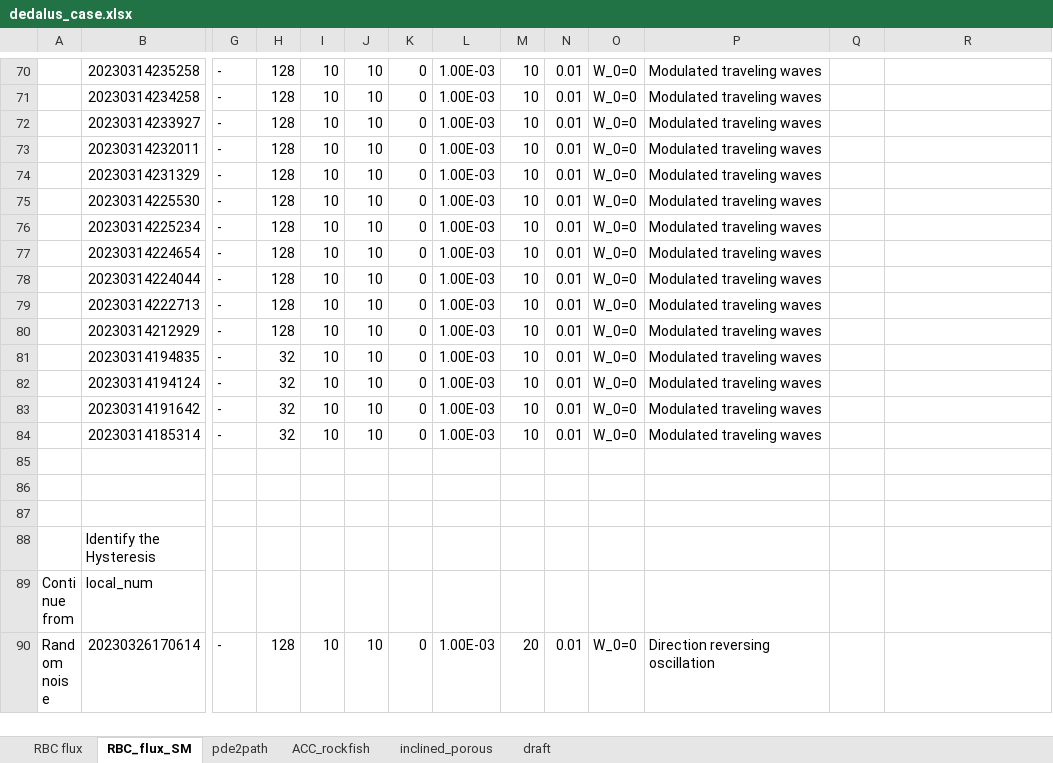
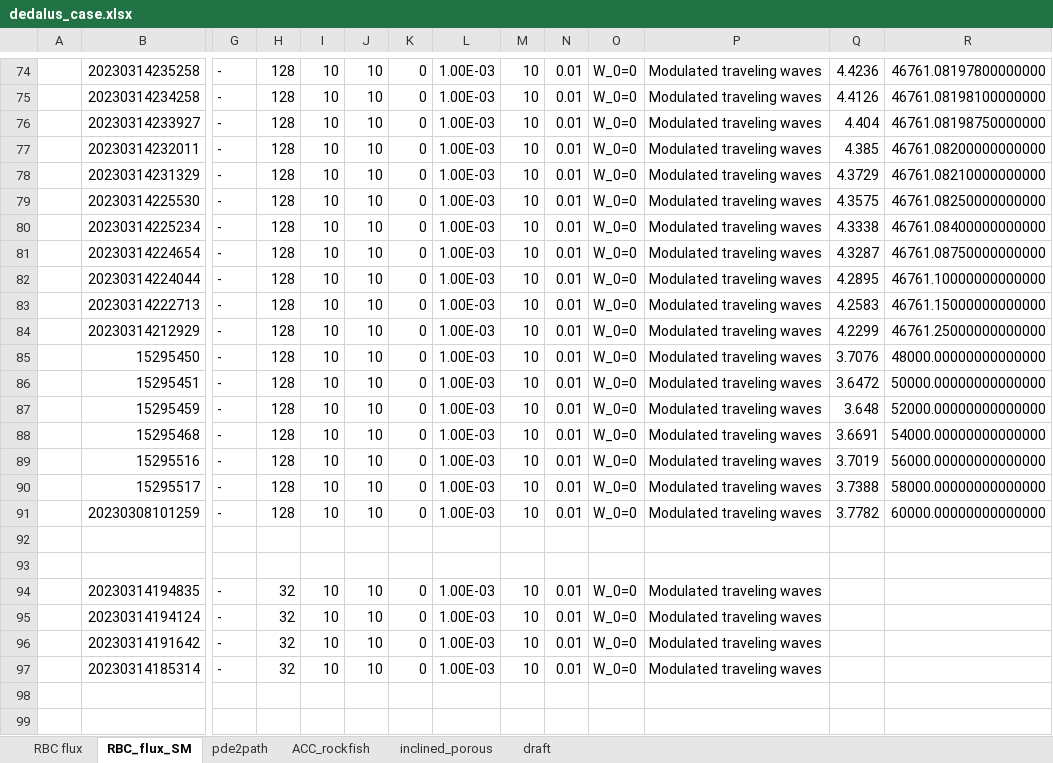
Before and after one commit to cliu124/dedalus_main, an Excel workbook: dedalus_case.xlsx, sheet RBC_flux_SM, drawn as a sheet; only a part is shown, gaps mark what is left out; the shorter side is filled out with more unchanged rows; values as stored, in another font and other column widths than the file's, no borders; addresses are those after the commit; rows hold the shown columns only; the diff covers the shown part only; the diff names each change by its address in the sheet, - before the commit and + after, or states it on an @@ line.

Commit message:
Update the zero and infinite Prandtl number limit for single-mode fixed flux RBC

```diff
--- a/dedalus_case.xlsx (sheet RBC_flux_SM)
+++ b/dedalus_case.xlsx (sheet RBC_flux_SM)
-Q74: (empty)
+Q74: 4.4236
-R74: (empty)
+R74: 46761.08197800000000
-Q75: (empty)
+Q75: 4.4126
-R75: (empty)
+R75: 46761.08198100000000
-Q76: (empty)
+Q76: 4.404
-R76: (empty)
+R76: 46761.08198750000000
-Q77: (empty)
+Q77: 4.385
-R77: (empty)
+R77: 46761.08200000000000
-Q78: (empty)
+Q78: 4.3729
-R78: (empty)
+R78: 46761.08210000000000
-Q79: (empty)
+Q79: 4.3575
-R79: (empty)
+R79: 46761.08250000000000
-Q80: (empty)
+Q80: 4.3338
-R80: (empty)
+R80: 46761.08400000000000
-Q81: (empty)
+Q81: 4.3287
-R81: (empty)
+R81: 46761.08750000000000
-Q82: (empty)
+Q82: 4.2895
-R82: (empty)
+R82: 46761.10000000000000
-Q83: (empty)
+Q83: 4.2583
-R83: (empty)
+R83: 46761.15000000000000
-Q84: (empty)
+Q84: 4.2299
-R84: (empty)
+R84: 46761.25000000000000
+row 85:  | 15295450 | - | 128 | 10 | 10 | 0 | 1.00E-03 | 10 | 0.01 | W_0=0 | Modulated traveling waves | 3.7076 | 48000.00000000000000
+row 86:  | 15295451 | - | 128 | 10 | 10 | 0 | 1.00E-03 | 10 | 0.01 | W_0=0 | Modulated traveling waves | 3.6472 | 50000.00000000000000
+row 87:  | 15295459 | - | 128 | 10 | 10 | 0 | 1.00E-03 | 10 | 0.01 | W_0=0 | Modulated traveling waves | 3.648 | 52000.00000000000000
+row 88:  | 15295468 | - | 128 | 10 | 10 | 0 | 1.00E-03 | 10 | 0.01 | W_0=0 | Modulated traveling waves | 3.6691 | 54000.00000000000000
+row 89:  | 15295516 | - | 128 | 10 | 10 | 0 | 1.00E-03 | 10 | 0.01 | W_0=0 | Modulated traveling waves | 3.7019 | 56000.00000000000000
+row 90:  | 15295517 | - | 128 | 10 | 10 | 0 | 1.00E-03 | 10 | 0.01 | W_0=0 | Modulated traveling waves | 3.7388 | 58000.00000000000000
+row 91:  | 20230308101259 | - | 128 | 10 | 10 | 0 | 1.00E-03 | 10 | 0.01 | W_0=0 | Modulated traveling waves | 3.7782 | 60000.00000000000000
+row 92: (empty)
+row 93: (empty)
```
Also changed, not shown: 4 added rows and 29 edited cells elsewhere in this sheet, sheet RBC flux, 10 other files.
